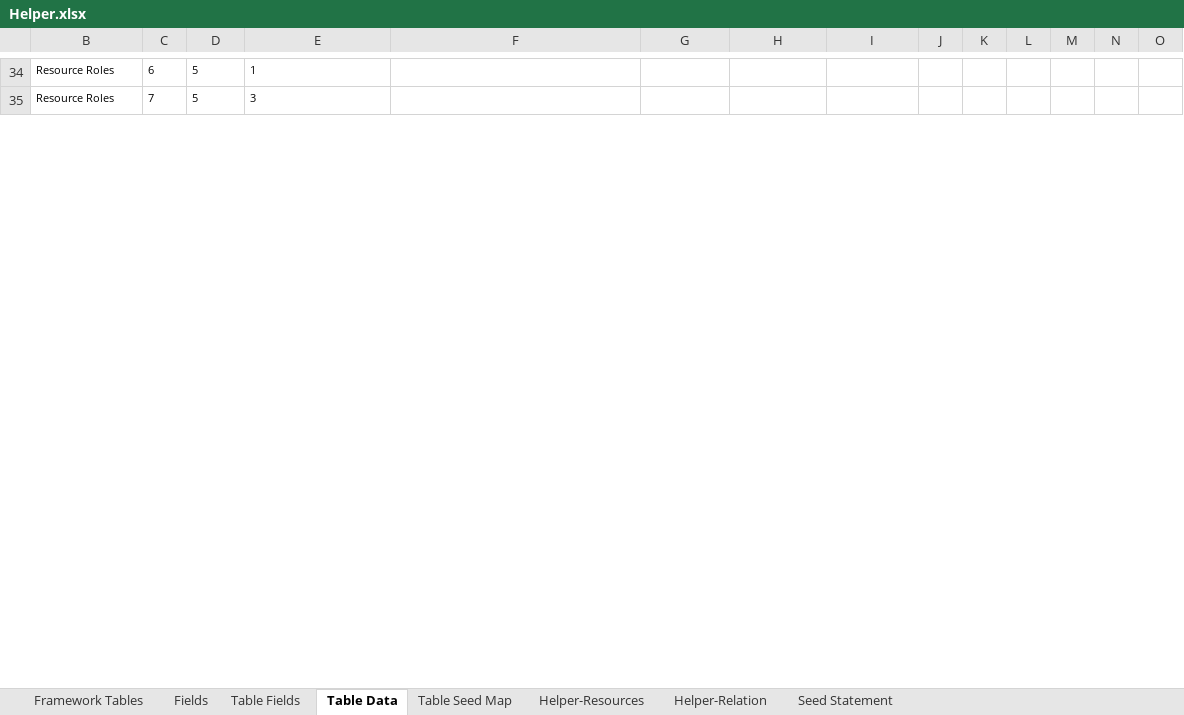
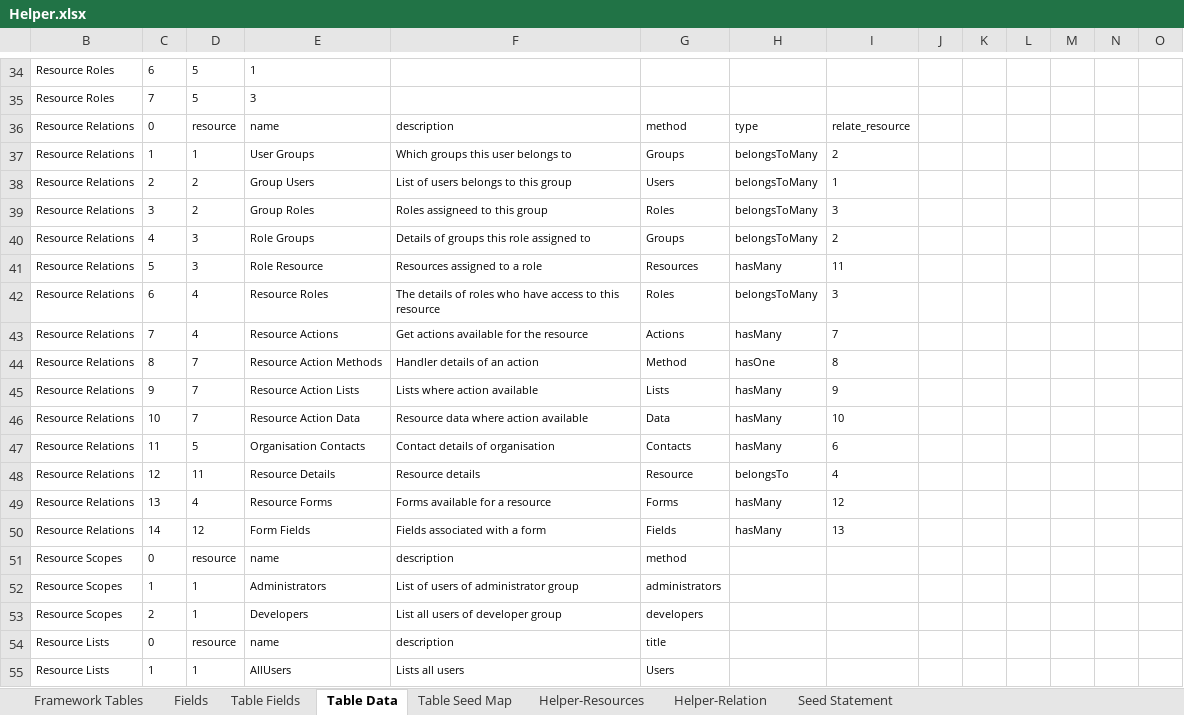
Before and after one commit to MilestoneInnovativeTechnologies/Appframe, an Excel workbook: Helper.xlsx, sheet Table Data, drawn as a sheet; only a part is shown, gaps mark what is left out; values as stored, in another font and other column widths than the file's, no borders; table styles not drawn; rows hold the shown columns only; the diff covers the shown part only; the diff names each change by its address in the sheet, - before the commit and + after, or states it on an @@ line.

Commit message:
Dashboard related Relations added

```diff
--- a/Helper.xlsx (sheet Table Data)
+++ b/Helper.xlsx (sheet Table Data)
@@ row 36 unhidden: Resource Relations | 0 | resource | name | description | method | type | relate_resource @@
@@ row 37 unhidden: Resource Relations | 1 | 1 | User Groups | Which groups this user belongs to | Groups | belongsToMany | 2 @@
@@ row 38 unhidden: Resource Relations | 2 | 2 | Group Users | List of users belongs to this group | Users | belongsToMany | 1 @@
@@ row 39 unhidden: Resource Relations | 3 | 2 | Group Roles | Roles assigneed to this group | Roles | belongsToMany | 3 @@
@@ row 40 unhidden: Resource Relations | 4 | 3 | Role Groups | Details of groups this role assigned to | Groups | belongsToMany | 2 @@
@@ row 41 unhidden: Resource Relations | 5 | 3 | Role Resource | Resources assigned to a role | Resources | hasMany | 11 @@
@@ row 42 unhidden: Resource Relations | 6 | 4 | Resource Roles | The details of roles who have access to this resource | Roles | belongsToMany | 3 @@
@@ row 43 unhidden: Resource Relations | 7 | 4 | Resource Actions | Get actions available for the resource | Actions | hasMany | 7 @@
@@ row 44 unhidden: Resource Relations | 8 | 7 | Resource Action Methods | Handler details of an action | Method | hasOne | 8 @@
@@ row 45 unhidden: Resource Relations | 9 | 7 | Resource Action Lists | Lists where action available | Lists | hasMany | 9 @@
@@ row 46 unhidden: Resource Relations | 10 | 7 | Resource Action Data | Resource data where action available | Data | hasMany | 10 @@
@@ row 47 unhidden: Resource Relations | 11 | 5 | Organisation Contacts | Contact details of organisation | Contacts | hasMany | 6 @@
@@ row 48 unhidden: Resource Relations | 12 | 11 | Resource Details | Resource details | Resource | belongsTo | 4 @@
@@ row 49 unhidden: Resource Relations | 13 | 4 | Resource Forms | Forms available for a resource | Forms | hasMany | 12 @@
@@ row 50 unhidden: Resource Relations | 14 | 12 | Form Fields | Fields associated with a form | Fields | hasMany | 13 @@
@@ row 51 unhidden: Resource Scopes | 0 | resource | name | description | method @@
@@ row 52 unhidden: Resource Scopes | 1 | 1 | Administrators | List of users of administrator group | administrators @@
@@ row 53 unhidden: Resource Scopes | 2 | 1 | Developers | List all users of developer group | developers @@
@@ row 54 unhidden: Resource Lists | 0 | resource | name | description | title @@
@@ row 55 unhidden: Resource Lists | 1 | 1 | AllUsers | Lists all users | Users @@
```
Also changed, not shown: 252 hidden or unhidden rows elsewhere in this sheet.
